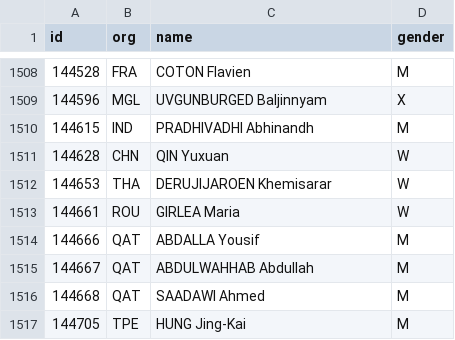
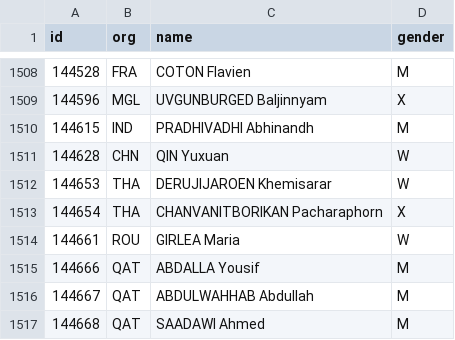
Before and after one commit to daimeng/chiquita, a TSV file: data/wtt_cleaned/players.tsv, drawn as a sheet; only a part is shown, gaps mark what is left out; the shorter side is filled out with more unchanged rows.

```diff
--- a/data/wtt_cleaned/players.tsv
+++ b/data/wtt_cleaned/players.tsv
@@ -1512,2 +1512,3 @@ id	org	name	gender
 144653	THA	DERUJIJAROEN Khemisarar	W
+144654	THA	CHANVANITBORIKAN Pacharaphorn	X
 144661	ROU	GIRLEA  Maria	W
```
Also changed, not shown: 7 other files.
